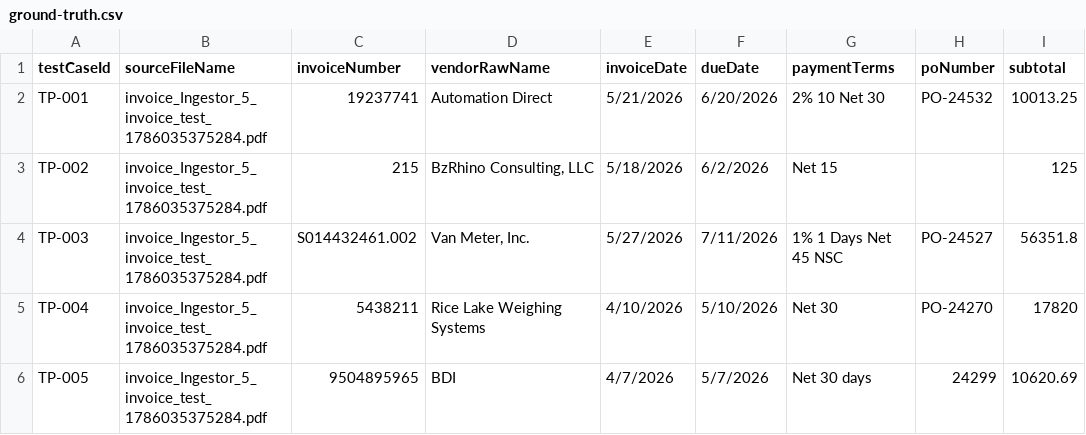
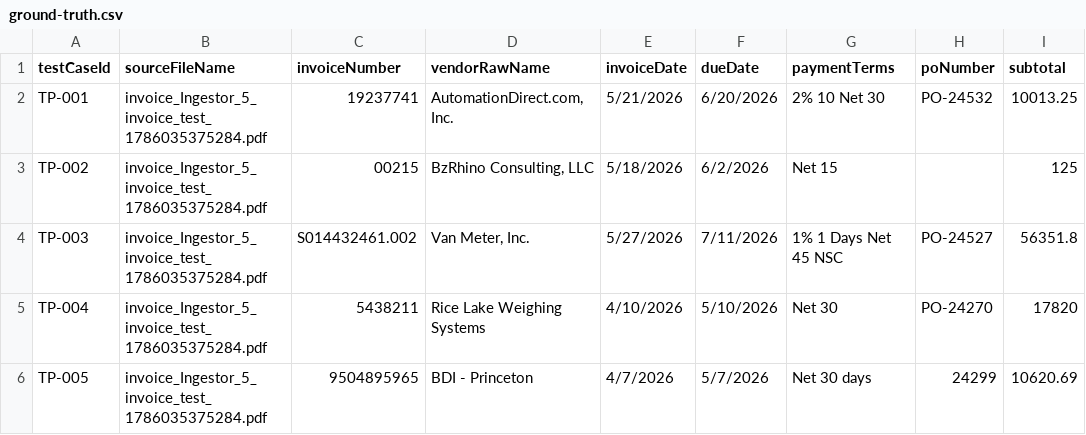
Before and after one commit to deuell1/Invoice-Data-Extractor, a CSV file: uat/extraction-accuracy/ground-truth.csv, drawn as a sheet; only a part is shown; the diff names each change by its address in the sheet, - before the commit and + after, or states it on an @@ line.

```diff
--- a/uat/extraction-accuracy/ground-truth.csv
+++ b/uat/extraction-accuracy/ground-truth.csv
-D2 (vendorRawName): Automation Direct
+D2 (vendorRawName): AutomationDirect.com, Inc.
-C3 (invoiceNumber): 215
+C3 (invoiceNumber): 00215
-D6 (vendorRawName): BDI
+D6 (vendorRawName): BDI - Princeton
```
Also changed, not shown: 10 other files.
